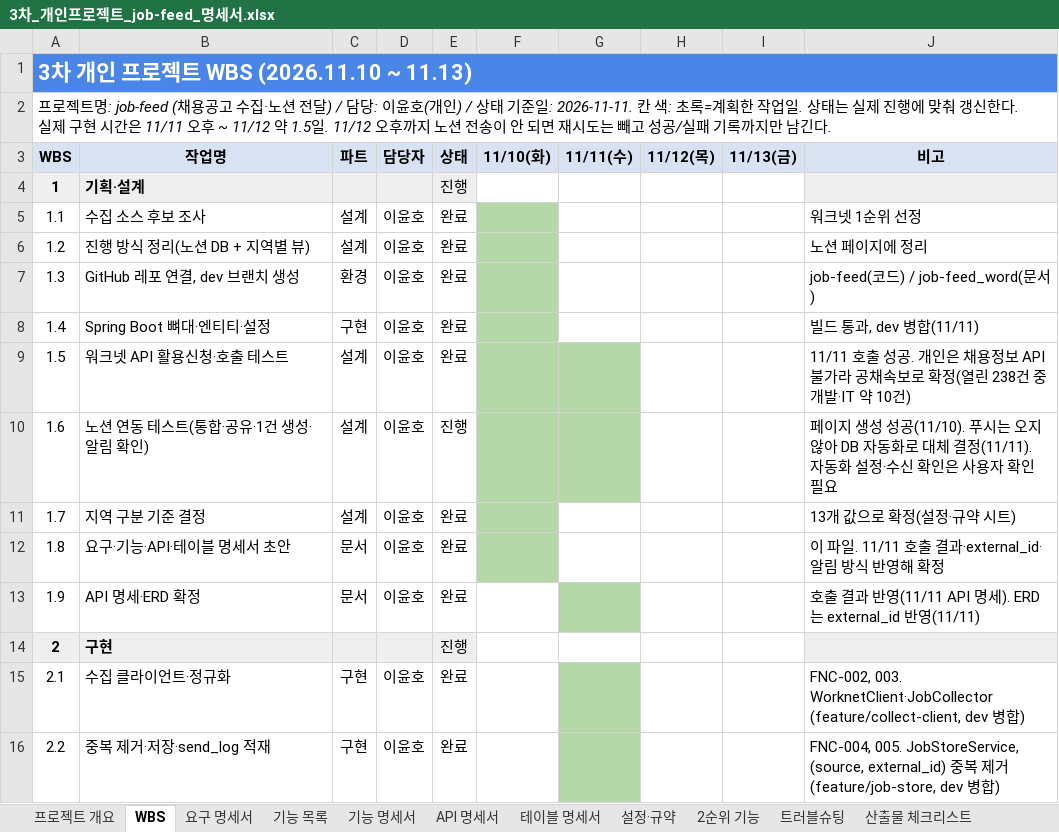
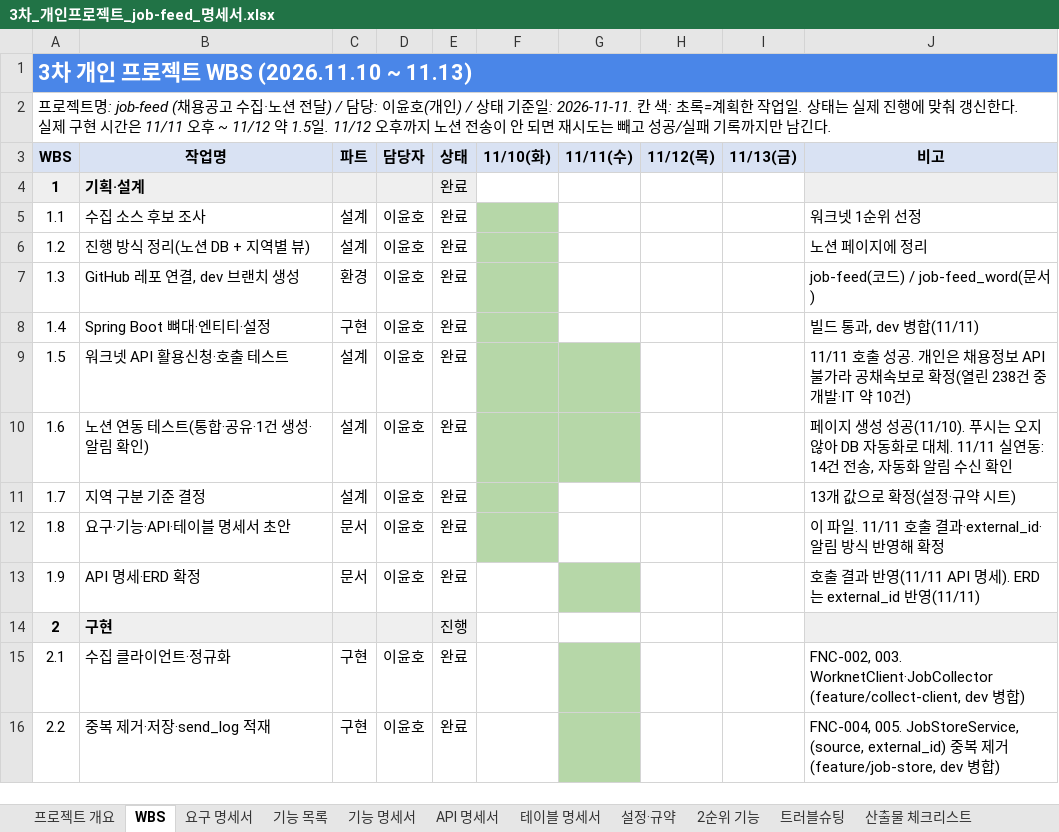
Before and after one commit to ho8566z/job-feed_word, an Excel workbook: excel_output/3차_개인프로젝트_job-feed_명세서.xlsx, sheet WBS, drawn as a sheet; only a part is shown; values as stored, in another font and other column widths than the file's, no borders; the diff names each change by its address in the sheet, - before the commit and + after, or states it on an @@ line.

```diff
--- a/excel_output/3차_개인프로젝트_job-feed_명세서.xlsx (sheet WBS)
+++ b/excel_output/3차_개인프로젝트_job-feed_명세서.xlsx (sheet WBS)
-E4 (상태): 진행
+E4 (상태): 완료
-E10 (상태): 진행
+E10 (상태): 완료
-J10 (비고): …로 대체 결정(11/11). 자동화 설정·수신 확인은 사용자 확인 필요
+J10 (비고): …로 대체. 11/11 실연동: 14건 전송, 자동화 알림 수신 확인
```
Also changed, not shown: sheet 프로젝트 개요, sheet 요구 명세서.
